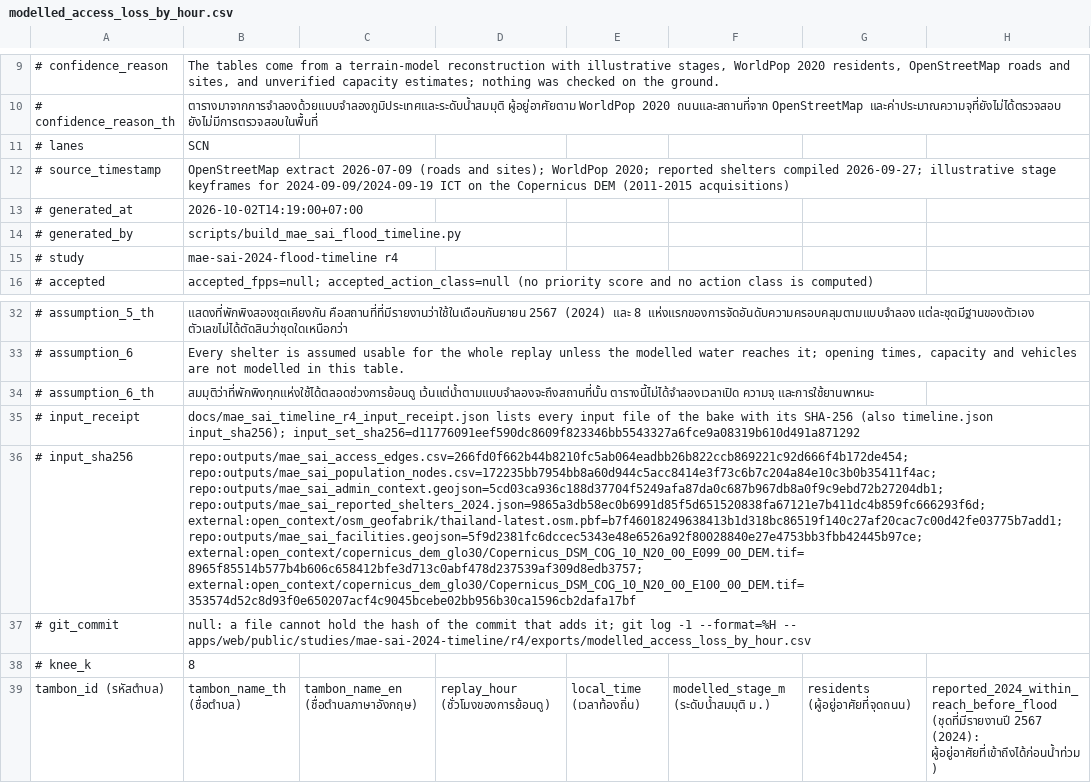
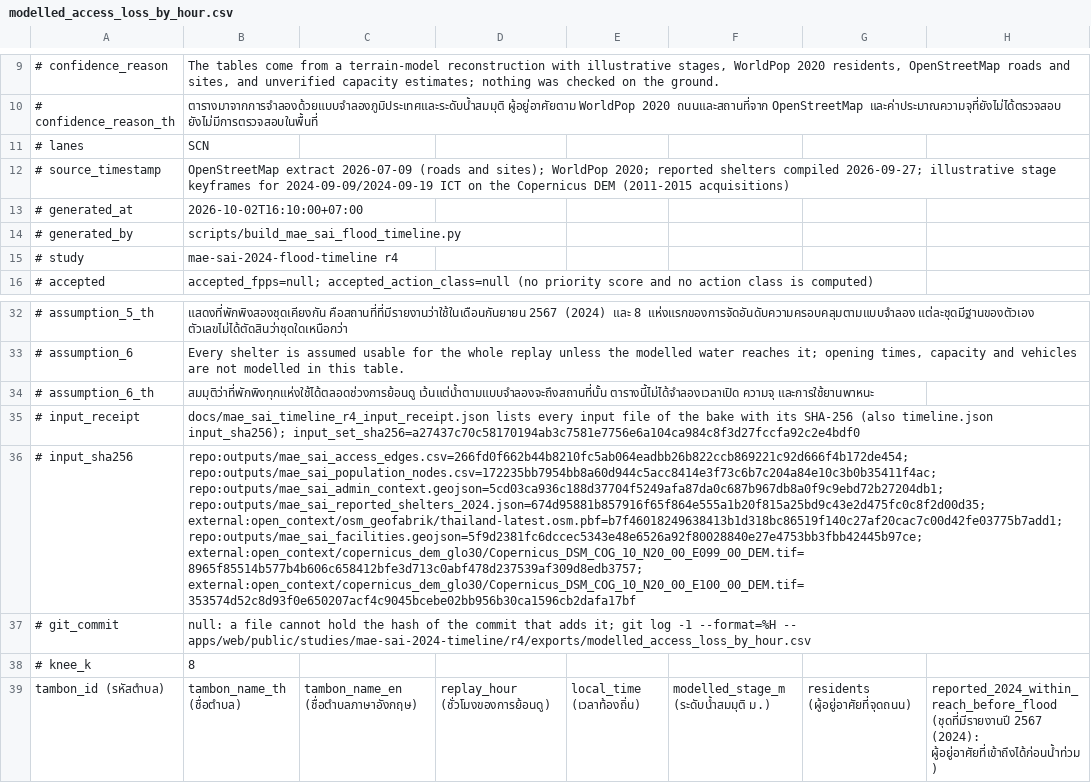
Before and after one commit to TUPRAM/flood-guard, a CSV file: apps/web/public/studies/mae-sai-2024-timeline/r4/exports/modelled_access_loss_by_hour.csv, drawn as a sheet; only a part is shown, gaps mark what is left out; the diff names each change by its address in the sheet, - before the commit and + after, or states it on an @@ line.

```diff
--- a/apps/web/public/studies/mae-sai-2024-timeline/r4/exports/modelled_access_loss_by_hour.csv
+++ b/apps/web/public/studies/mae-sai-2024-timeline/r4/exports/modelled_access_loss_by_hour.csv
-B13: 2026-10-02T14:19:00+07:00
+B13: 2026-10-02T16:10:00+07:00
-B35: …timeline.json input_sha256); input_set_sha256=d11776091eef590dc8609f823346bb5543327a6fce9a08319b610d491a871292
+B35: …timeline.json input_sha256); input_set_sha256=a27437c70c58170194ab3c7581e7756e6a104ca984c8f3d27fccfa92c2e4bdf0
-B36: …repo:outputs/mae_sai_population_nodes.csv=172235bb7954bb8a60d944c5acc8414e3f73c6b7c204a84e10c3b0b35411f4ac; repo:outputs/mae_sai_admin_context.geojson=5cd03ca936c188d37704f5249afa87da0c687b967db8a0f9c9ebd72b27204db1; repo:outputs/mae_sai_reported_shelters_2024.json=9865a3db58ec0b6991d85f5d651520838fa67121e7b411dc4b859fc666293f6d; external:open_context/osm_geofabrik/thailand-latest.osm.pbf=b7f46018249638413b1d318bc86519f140c27af20cac7c00d42fe03775b7add1; repo:outputs/mae_sai_facilities.geojson=5f9d2381fc6dccec5343e48e6526a92f80028840e27e4753bb3fbb42445b97ce;…
+B36: …repo:outputs/mae_sai_population_nodes.csv=172235bb7954bb8a60d944c5acc8414e3f73c6b7c204a84e10c3b0b35411f4ac; repo:outputs/mae_sai_admin_context.geojson=5cd03ca936c188d37704f5249afa87da0c687b967db8a0f9c9ebd72b27204db1; repo:outputs/mae_sai_reported_shelters_2024.json=674d95881b857916f65f864e555a1b20f815a25bd9c43e2d475fc0c8f2d00d35; external:open_context/osm_geofabrik/thailand-latest.osm.pbf=b7f46018249638413b1d318bc86519f140c27af20cac7c00d42fe03775b7add1; repo:outputs/mae_sai_facilities.geojson=5f9d2381fc6dccec5343e48e6526a92f80028840e27e4753bb3fbb42445b97ce;…
```
Also changed, not shown: apps/web/public/studies/mae-sai-2024-timeline/r4/exports/modelled_road_inundation_by_hour.csv, apps/web/public/studies/mae-sai-2024-timeline/r4/exports/shelter_plan_capacitated.csv, 40 other files.
